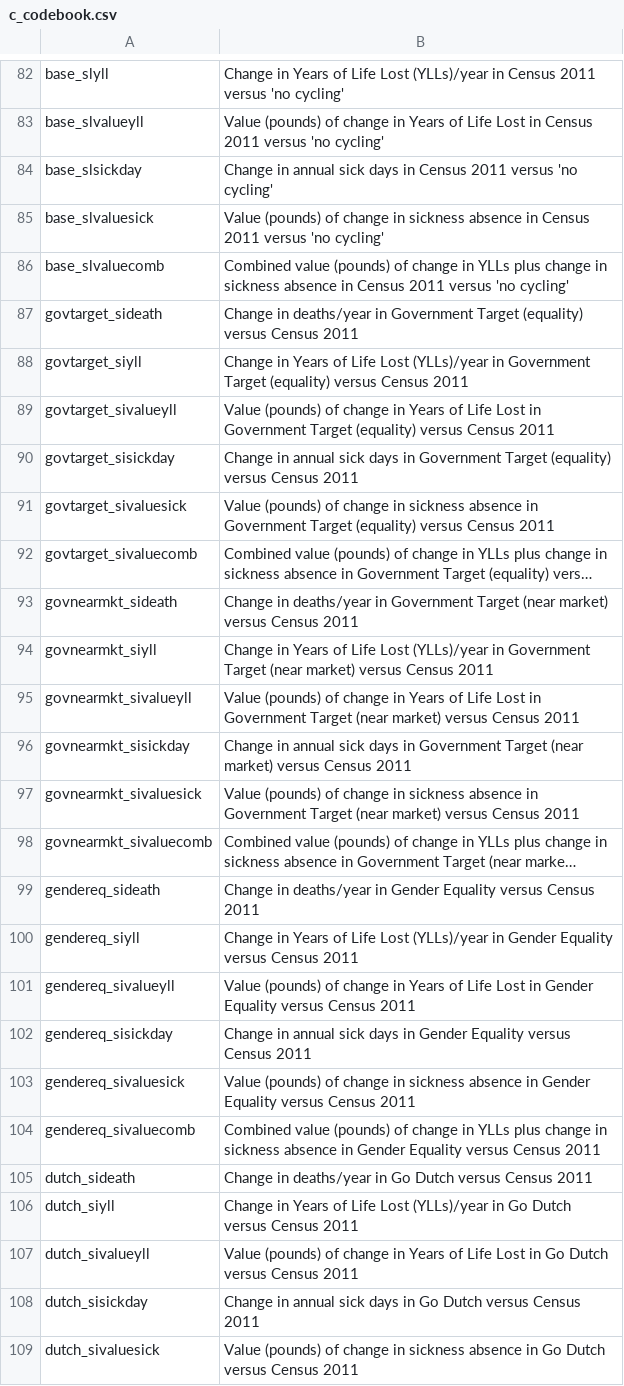
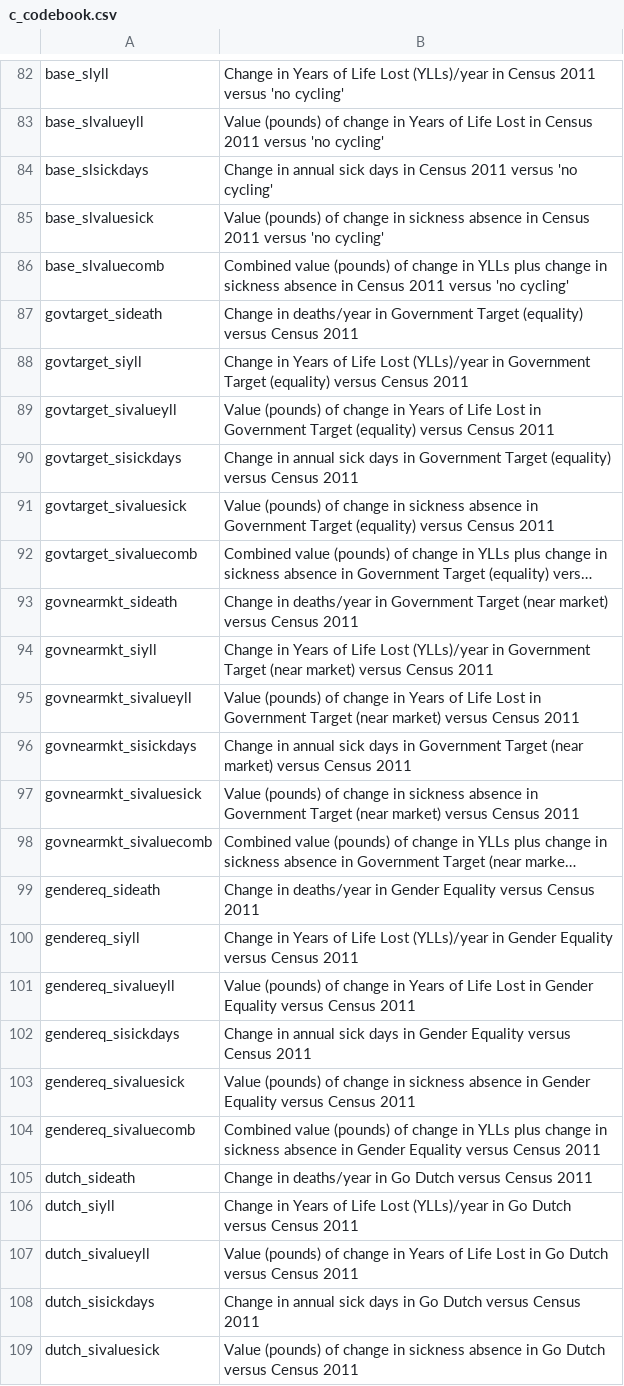
Before and after one commit to npct/pct-shiny, a CSV file: regions_www/www/static/02_codebooks/commute/c_codebook.csv, drawn as a sheet; only a part is shown, gaps mark what is left out; long unchanged cells end in …; the diff covers the shown part only.

```diff
--- a/regions_www/www/static/02_codebooks/commute/c_codebook.csv
+++ b/regions_www/www/static/02_codebooks/commute/c_codebook.csv
@@ -83,3 +83,3 @@ base_slyll,Change in Years of Life Lost (YLLs)/year in Census 2011 versus 'no cy
 base_slvalueyll,Value (pounds) of change in Years of Life Lost in Census 2011 versus 'no cycling'
-base_slsickday,Change in annual sick days in Census 2011 versus 'no cycling'
+base_slsickdays,Change in annual sick days in Census 2011 versus 'no cycling'
 base_slvaluesick,Value (pounds) of change in sickness absence in Census 2011 versus 'no cycling'
@@ -89,3 +89,3 @@ govtarget_siyll,Change in Years of Life Lost (YLLs)/year in Government Target (e
 govtarget_sivalueyll,Value (pounds) of change in Years of Life Lost in Government Target (equality) versus Census 2011
-govtarget_sisickday,Change in annual sick days in Government Target (equality) versus Census 2011
+govtarget_sisickdays,Change in annual sick days in Government Target (equality) versus Census 2011
 govtarget_sivaluesick,Value (pounds) of change in sickness absence in Government Target (equality) versus Census 2011
@@ -95,3 +95,3 @@ govnearmkt_siyll,Change in Years of Life Lost (YLLs)/year in Government Target (
 govnearmkt_sivalueyll,Value (pounds) of change in Years of Life Lost in Government Target (near market) versus Census 2011
-govnearmkt_sisickday,Change in annual sick days in Government Target (near market) versus Census 2011
+govnearmkt_sisickdays,Change in annual sick days in Government Target (near market) versus Census 2011
 govnearmkt_sivaluesick,Value (pounds) of change in sickness absence in Government Target (near market) versus Census 2011
@@ -101,3 +101,3 @@ gendereq_siyll,Change in Years of Life Lost (YLLs)/year in Gender Equality versu
 gendereq_sivalueyll,Value (pounds) of change in Years of Life Lost in Gender Equality versus Census 2011
-gendereq_sisickday,Change in annual sick days in Gender Equality versus Census 2011
+gendereq_sisickdays,Change in annual sick days in Gender Equality versus Census 2011
 gendereq_sivaluesick,Value (pounds) of change in sickness absence in Gender Equality versus Census 2011
@@ -107,3 +107,3 @@ dutch_siyll,Change in Years of Life Lost (YLLs)/year in Go Dutch versus Census 2
 dutch_sivalueyll,Value (pounds) of change in Years of Life Lost in Go Dutch versus Census 2011
-dutch_sisickday,Change in annual sick days in Go Dutch versus Census 2011
+dutch_sisickdays,Change in annual sick days in Go Dutch versus Census 2011
 dutch_sivaluesick,Value (pounds) of change in sickness absence in Go Dutch versus Census 2011
```
Also changed, not shown: 1 edited cell elsewhere in this file, regions_www/www/static/02_codebooks/commute/c_codebook_small.csv, regions_www/www/static/02_codebooks/commute/lad_codebook.csv, 4 other files.
